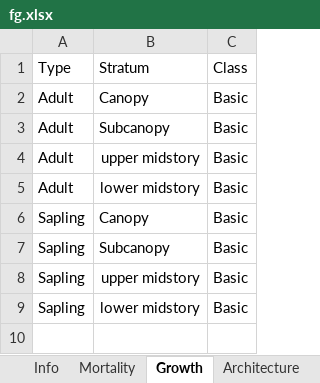
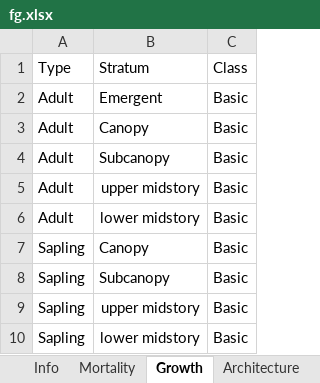
Before and after one commit to mandysst/ecosim, an Excel workbook: WebContent/data/fg.xlsx, sheet Growth, drawn as a sheet; values as stored, in another font and other column widths than the file's, no borders; the diff names each change by its address in the sheet, - before the commit and + after, or states it on an @@ line.

```diff
--- a/WebContent/data/fg.xlsx (sheet Growth)
+++ b/WebContent/data/fg.xlsx (sheet Growth)
+row 2: Adult | Emergent | Basic
```
Also changed, not shown: sheet Architecture, sheet Mortality, 5 other files.
